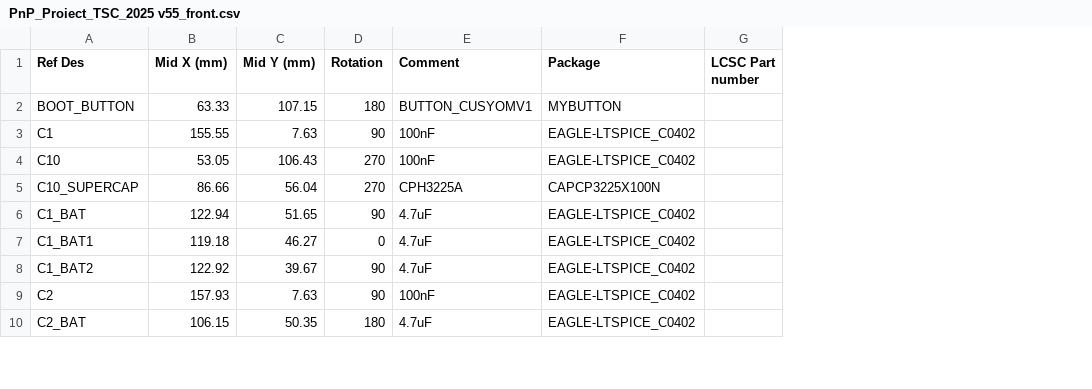
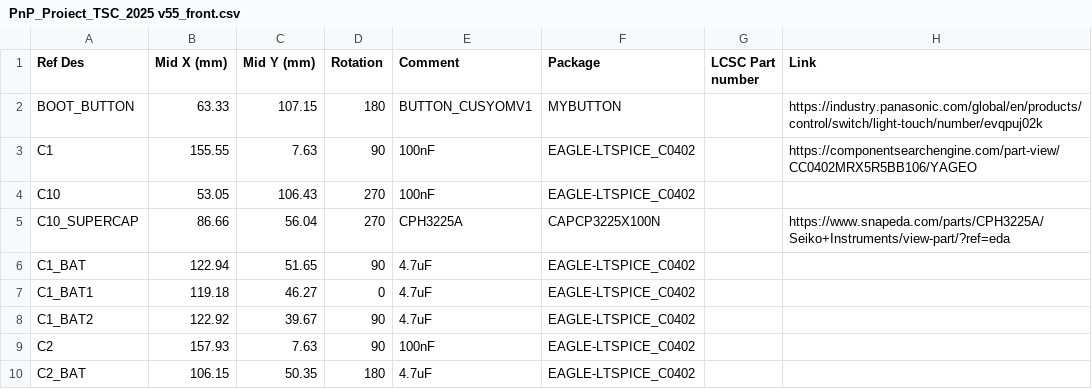
Before and after one commit to catalin-giuglan/Proiect_TSC, a CSV file: Manufacturing/PnP_Proiect_TSC_2025 v55_front.csv, drawn as a sheet; only a part is shown; the diff names each change by its address in the sheet, - before the commit and + after, or states it on an @@ line.

Commit message:
Added Components Links

```diff
--- a/Manufacturing/PnP_Proiect_TSC_2025 v55_front.csv
+++ b/Manufacturing/PnP_Proiect_TSC_2025 v55_front.csv
+column H (Link), rows 2-5: https://industry.panasonic.com/global/en/products/control/switch/light-touch/number/evqpuj02k | https://componentsearchengine.com/part-view/CC0402MRX5R5BB106/YAGEO |  | https://www.snapeda.com/parts/CPH3225A/Seiko+Instruments/view-part/?ref=eda
```
